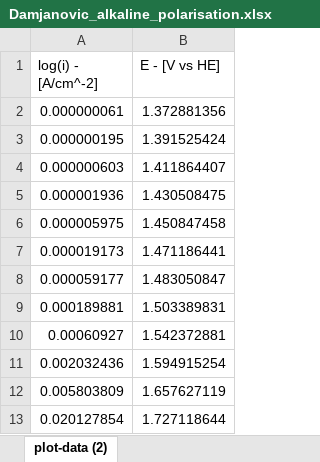
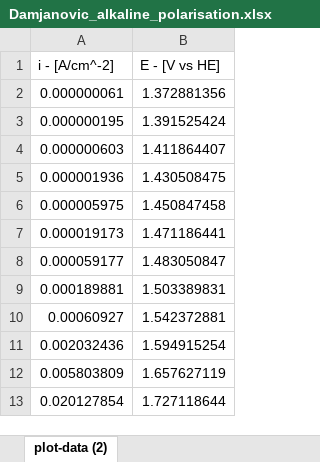
Before and after one commit to pekarste/Degradation, an Excel workbook: Data/Alkaline/Damjanovic_alkaline_polarisation.xlsx, sheet plot-data (2), drawn as a sheet; values as stored, in another font and other column widths than the file's, no borders; the diff names each change by its address in the sheet, - before the commit and + after, or states it on an @@ line.

Commit message:
Sampeld Damjanovic alkaline again
Sampled the alkaline polarisation curve again since I got negative CI, still do, so I will consider sampling them again

```diff
--- a/Data/Alkaline/Damjanovic_alkaline_polarisation.xlsx (sheet plot-data (2))
+++ b/Data/Alkaline/Damjanovic_alkaline_polarisation.xlsx (sheet plot-data (2))
-A1: log(i) - [A/cm^-2]
+A1: i - [A/cm^-2]
```
Also changed, not shown: 2 other files.
